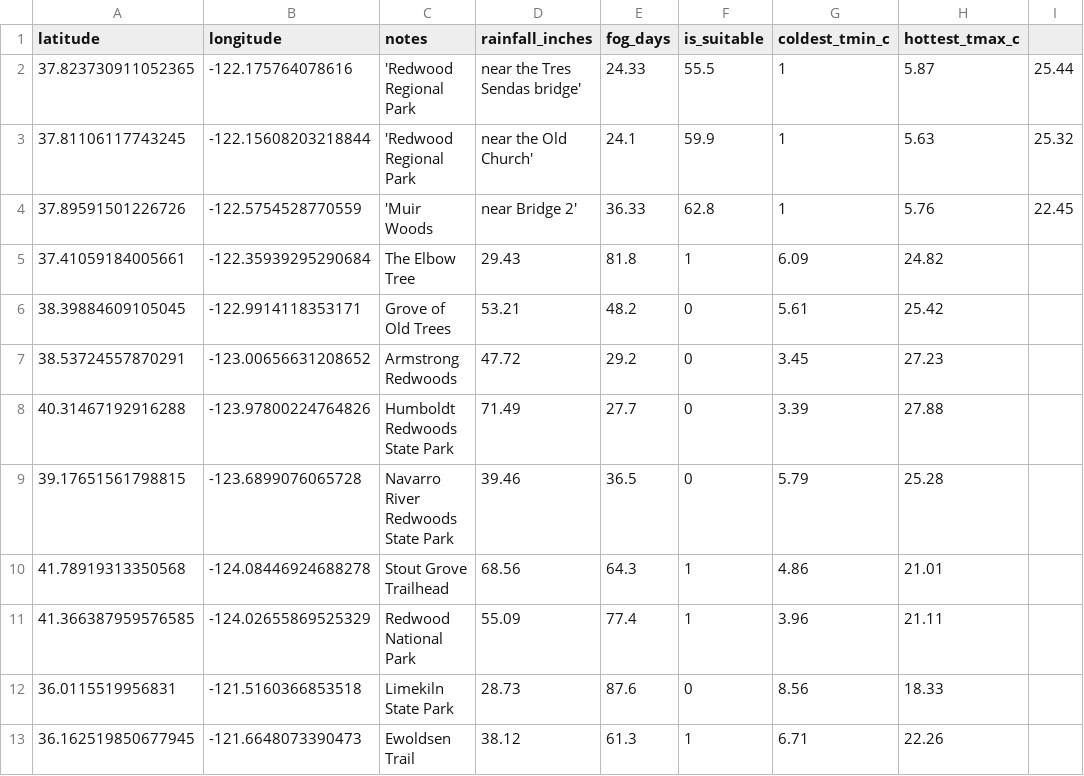
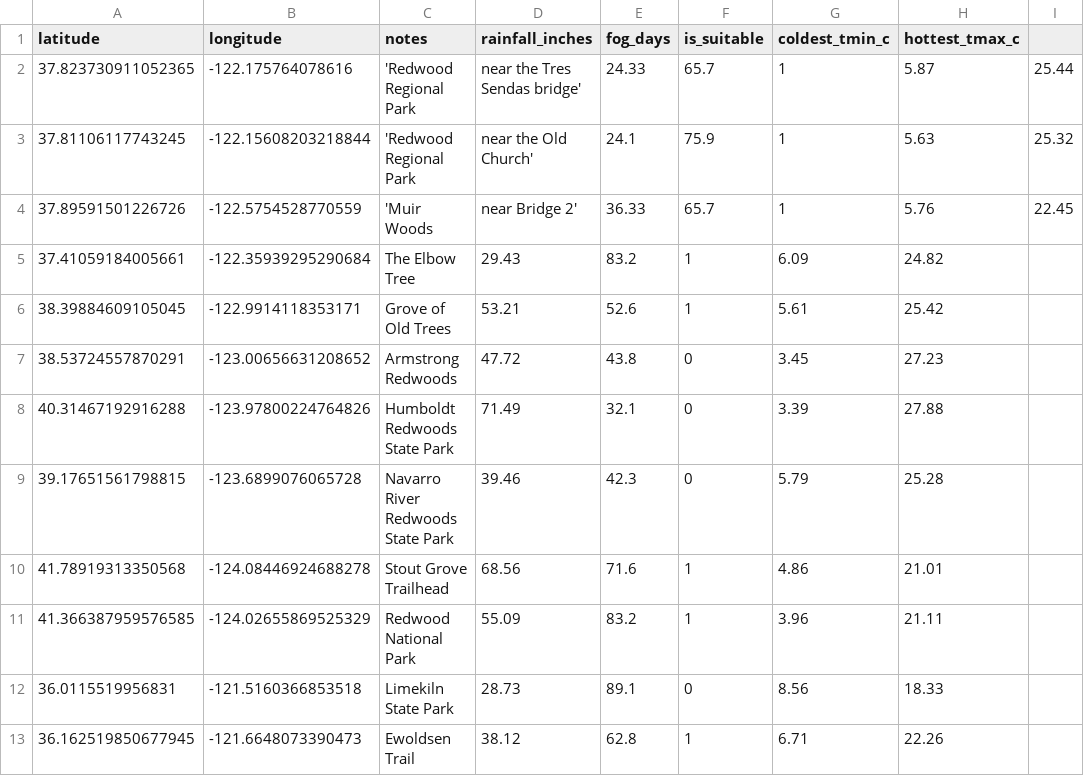
Before and after one commit to atorch/redwoods, a CSV file: web/ground_truth_points.csv, drawn as a sheet.

```diff
--- a/web/ground_truth_points.csv
+++ b/web/ground_truth_points.csv
@@ -1,13 +1,13 @@
 latitude,longitude,notes,rainfall_inches,fog_days,is_suitable,coldest_tmin_c,hottest_tmax_c
-37.823730911052365,-122.175764078616,'Redwood Regional Park, near the Tres Sendas bridge',24.33,55.5,1,5.87,25.44
-37.81106117743245,-122.15608203218844,'Redwood Regional Park, near the Old Church',24.1,59.9,1,5.63,25.32
-37.89591501226726,-122.5754528770559,'Muir Woods, near Bridge 2',36.33,62.8,1,5.76,22.45
-37.41059184005661,-122.35939295290684,The Elbow Tree,29.43,81.8,1,6.09,24.82
-38.39884609105045,-122.9914118353171,Grove of Old Trees,53.21,48.2,0,5.61,25.42
-38.53724557870291,-123.00656631208652,Armstrong Redwoods,47.72,29.2,0,3.45,27.23
-40.31467192916288,-123.97800224764826,Humboldt Redwoods State Park,71.49,27.7,0,3.39,27.88
-39.17651561798815,-123.6899076065728,Navarro River Redwoods State Park,39.46,36.5,0,5.79,25.28
-41.78919313350568,-124.08446924688278,Stout Grove Trailhead,68.56,64.3,1,4.86,21.01
-41.366387959576585,-124.02655869525329,Redwood National Park,55.09,77.4,1,3.96,21.11
-36.0115519956831,-121.5160366853518,Limekiln State Park,28.73,87.6,0,8.56,18.33
-36.162519850677945,-121.6648073390473,Ewoldsen Trail,38.12,61.3,1,6.71,22.26
+37.823730911052365,-122.175764078616,'Redwood Regional Park, near the Tres Sendas bridge',24.33,65.7,1,5.87,25.44
+37.81106117743245,-122.15608203218844,'Redwood Regional Park, near the Old Church',24.1,75.9,1,5.63,25.32
+37.89591501226726,-122.5754528770559,'Muir Woods, near Bridge 2',36.33,65.7,1,5.76,22.45
+37.41059184005661,-122.35939295290684,The Elbow Tree,29.43,83.2,1,6.09,24.82
+38.39884609105045,-122.9914118353171,Grove of Old Trees,53.21,52.6,1,5.61,25.42
+38.53724557870291,-123.00656631208652,Armstrong Redwoods,47.72,43.8,0,3.45,27.23
+40.31467192916288,-123.97800224764826,Humboldt Redwoods State Park,71.49,32.1,0,3.39,27.88
+39.17651561798815,-123.6899076065728,Navarro River Redwoods State Park,39.46,42.3,0,5.79,25.28
+41.78919313350568,-124.08446924688278,Stout Grove Trailhead,68.56,71.6,1,4.86,21.01
+41.366387959576585,-124.02655869525329,Redwood National Park,55.09,83.2,1,3.96,21.11
+36.0115519956831,-121.5160366853518,Limekiln State Park,28.73,89.1,0,8.56,18.33
+36.162519850677945,-121.6648073390473,Ewoldsen Trail,38.12,62.8,1,6.71,22.26
```
Also changed, not shown: web/negative_points.csv, 10 other files.
